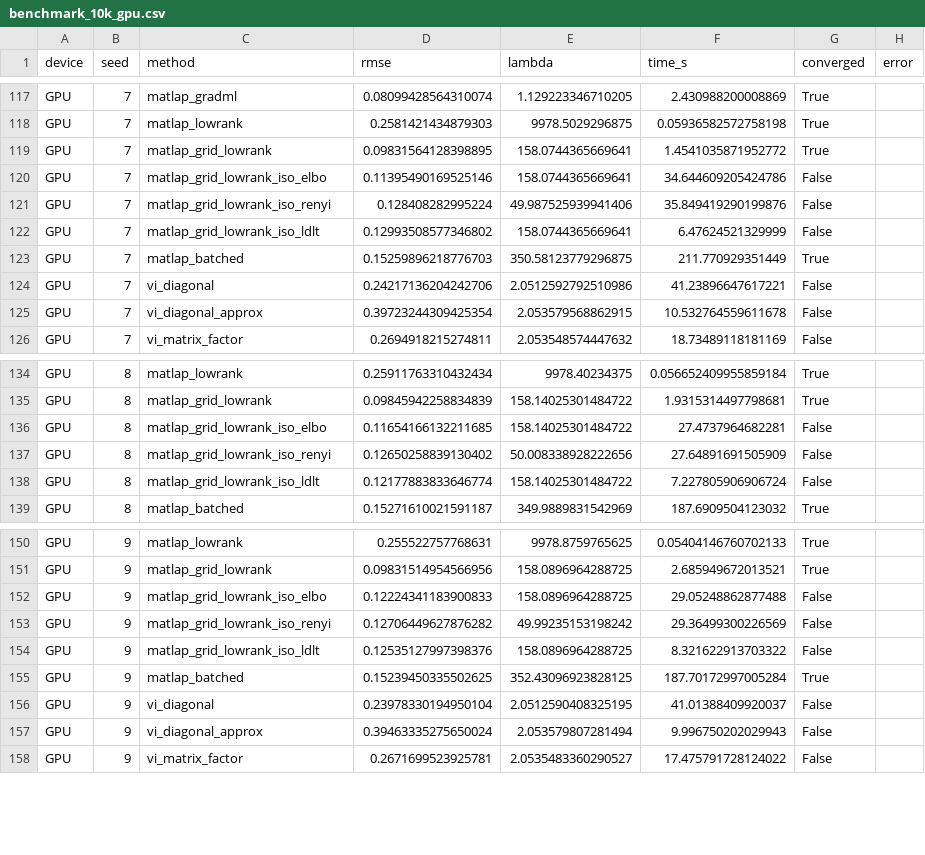
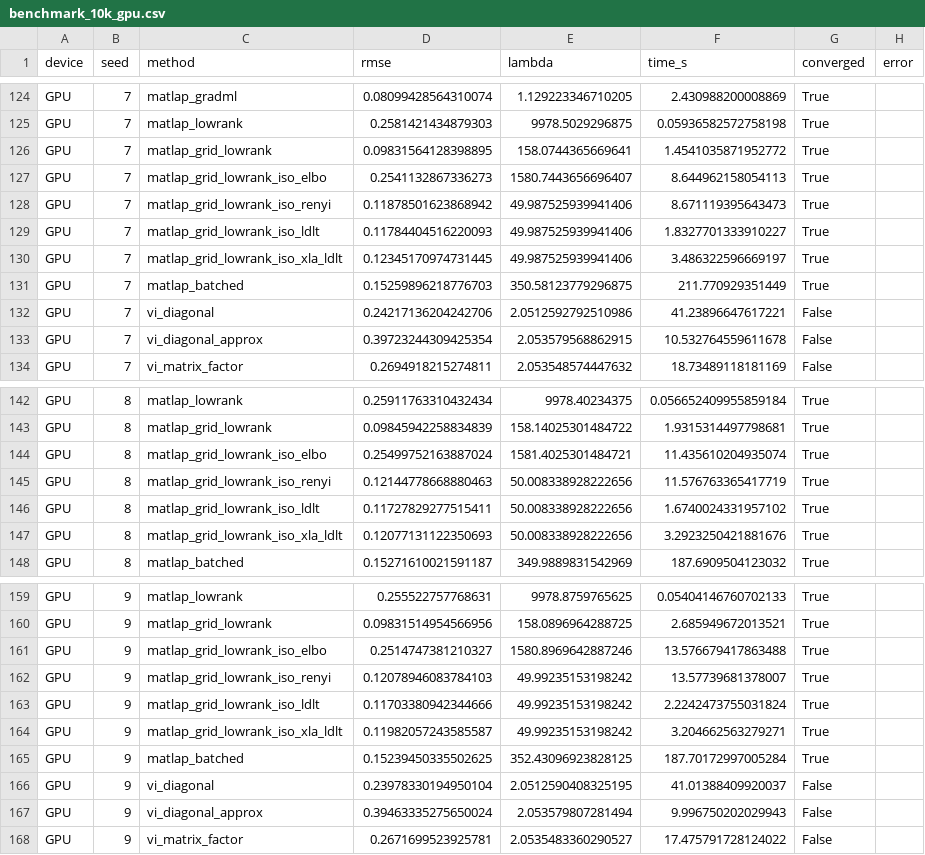
Before and after one commit to davidaknowles/matlap, a CSV file: results/benchmark_10k_gpu.csv, drawn as a sheet; only a part is shown, gaps mark what is left out; the diff covers the shown part only.

```diff
--- a/results/benchmark_10k_gpu.csv
+++ b/results/benchmark_10k_gpu.csv
@@ -119,5 +126,6 @@ GPU,7,matlap_lowrank,0.2581421434879303,9978.5029296875,0.05936582572758198,True
 GPU,7,matlap_grid_lowrank,0.09831564128398895,158.0744365669641,1.4541035871952772,True,
-GPU,7,matlap_grid_lowrank_iso_elbo,0.11395490169525146,158.0744365669641,34.644609205424786,False,
-GPU,7,matlap_grid_lowrank_iso_renyi,0.128408282995224,49.987525939941406,35.849419290199876,False,
-GPU,7,matlap_grid_lowrank_iso_ldlt,0.12993508577346802,158.0744365669641,6.47624521329999,False,
+GPU,7,matlap_grid_lowrank_iso_elbo,0.2541132867336273,1580.7443656696407,8.644962158054113,True,
+GPU,7,matlap_grid_lowrank_iso_renyi,0.11878501623868942,49.987525939941406,8.671119395643473,True,
+GPU,7,matlap_grid_lowrank_iso_ldlt,0.11784404516220093,49.987525939941406,1.8327701333910227,True,
+GPU,7,matlap_grid_lowrank_iso_xla_ldlt,0.12345170974731445,49.987525939941406,3.486322596669197,True,
 GPU,7,matlap_batched,0.15259896218776703,350.58123779296875,211.770929351449,True,
@@ -135,5 +143,6 @@ GPU,8,matlap_lowrank,0.25911763310432434,9978.40234375,0.056652409955859184,True
 GPU,8,matlap_grid_lowrank,0.09845942258834839,158.14025301484722,1.9315314497798681,True,
-GPU,8,matlap_grid_lowrank_iso_elbo,0.11654166132211685,158.14025301484722,27.4737964682281,False,
-GPU,8,matlap_grid_lowrank_iso_renyi,0.12650258839130402,50.008338928222656,27.64891691505909,False,
-GPU,8,matlap_grid_lowrank_iso_ldlt,0.12177883833646774,158.14025301484722,7.227805906906724,False,
+GPU,8,matlap_grid_lowrank_iso_elbo,0.25499752163887024,1581.4025301484721,11.435610204935074,True,
+GPU,8,matlap_grid_lowrank_iso_renyi,0.12144778668880463,50.008338928222656,11.576763365417719,True,
+GPU,8,matlap_grid_lowrank_iso_ldlt,0.11727829277515411,50.008338928222656,1.6740024331957102,True,
+GPU,8,matlap_grid_lowrank_iso_xla_ldlt,0.12077131122350693,50.008338928222656,3.2923250421881676,True,
 GPU,8,matlap_batched,0.15271610021591187,349.9889831542969,187.6909504123032,True,
@@ -151,5 +160,6 @@ GPU,9,matlap_lowrank,0.255522757768631,9978.8759765625,0.05404146760702133,True,
 GPU,9,matlap_grid_lowrank,0.09831514954566956,158.0896964288725,2.685949672013521,True,
-GPU,9,matlap_grid_lowrank_iso_elbo,0.12224341183900833,158.0896964288725,29.05248862877488,False,
-GPU,9,matlap_grid_lowrank_iso_renyi,0.12706449627876282,49.99235153198242,29.36499300226569,False,
-GPU,9,matlap_grid_lowrank_iso_ldlt,0.12535127997398376,158.0896964288725,8.321622913703322,False,
+GPU,9,matlap_grid_lowrank_iso_elbo,0.2514747381210327,1580.8969642887246,13.576679417863488,True,
+GPU,9,matlap_grid_lowrank_iso_renyi,0.12078946083784103,49.99235153198242,13.57739681378007,True,
+GPU,9,matlap_grid_lowrank_iso_ldlt,0.11703380942344666,49.99235153198242,2.2242473755031824,True,
+GPU,9,matlap_grid_lowrank_iso_xla_ldlt,0.11982057243585587,49.99235153198242,3.204662563279271,True,
 GPU,9,matlap_batched,0.15239450335502625,352.43096923828125,187.70172997005284,True,
```
Also changed, not shown: 7 added rows and 76 edited cells elsewhere in this file, 4 other files.
